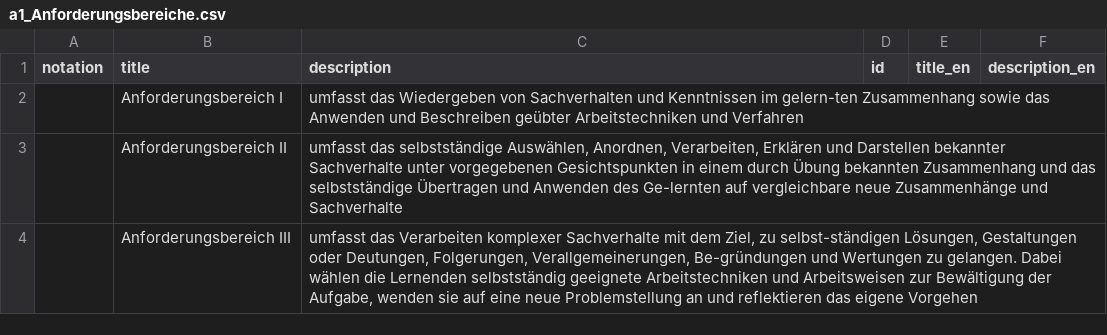
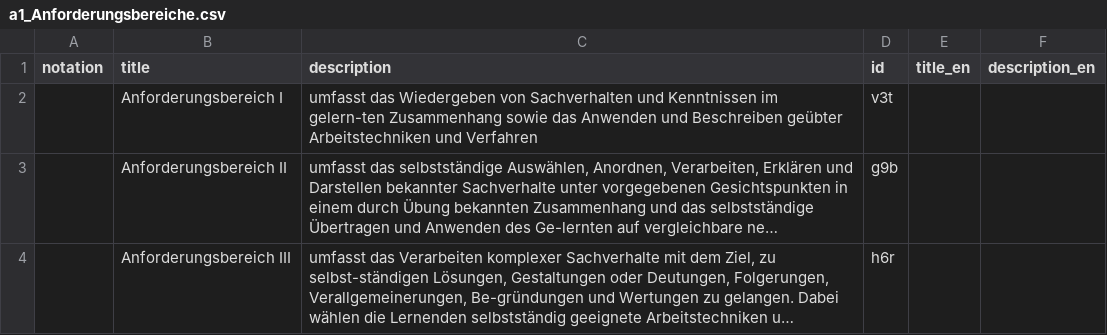
Before and after one commit to iqb-vocabs/v44, a CSV file: csv/a1_Anforderungsbereiche.csv, drawn as a sheet; long unchanged cells end in …; the diff names each change by its address in the sheet, - before the commit and + after, or states it on an @@ line.

```diff
--- a/csv/a1_Anforderungsbereiche.csv
+++ b/csv/a1_Anforderungsbereiche.csv
-D2 (id): (empty)
+D2 (id): v3t
-D3 (id): (empty)
+D3 (id): g9b
-D4 (id): (empty)
+D4 (id): h6r
```
Also changed, not shown: csv/b1_Basiskonzepte.csv, csv/i1_Verbindliche_inhaltliche_Aspekte.csv, 8 other files.
